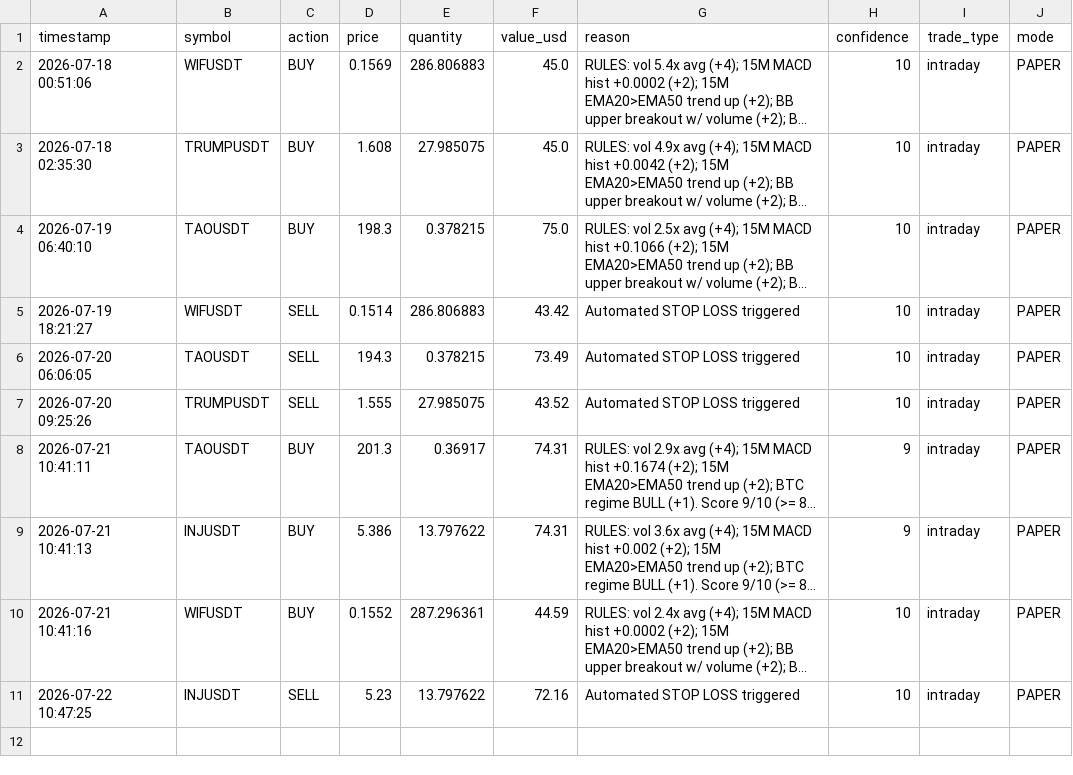
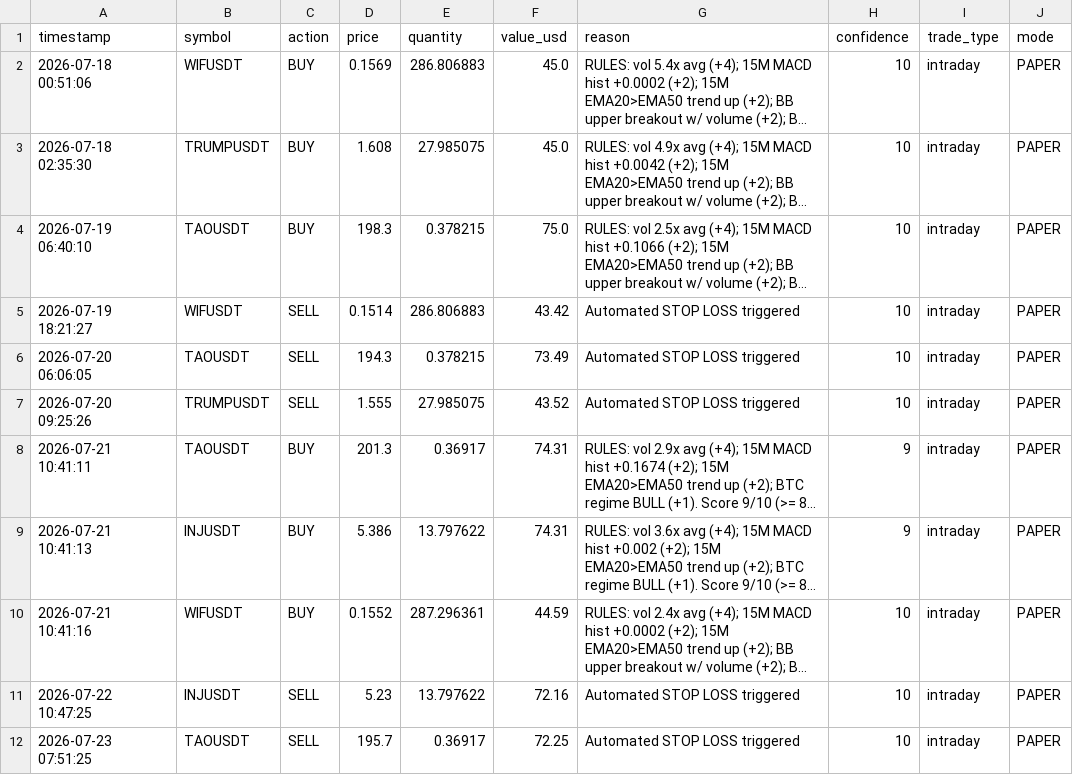
Before and after one commit to novaigtools/trading-agent, a CSV file: trades.csv, drawn as a sheet; long unchanged cells end in …; the diff names each change by its address in the sheet, - before the commit and + after, or states it on an @@ line.

```diff
--- a/trades.csv
+++ b/trades.csv
+row 12: 2026-07-23 07:51:25 | TAOUSDT | SELL | 195.7 | 0.36917 | 72.25 | Automated STOP LOSS triggered | 10 | intraday | PAPER
```
Also changed, not shown: 1 other file.
